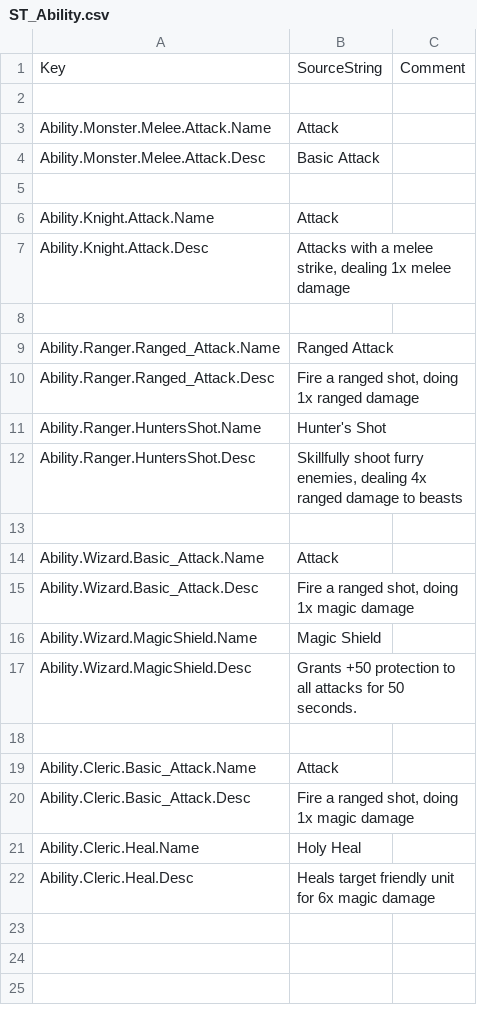
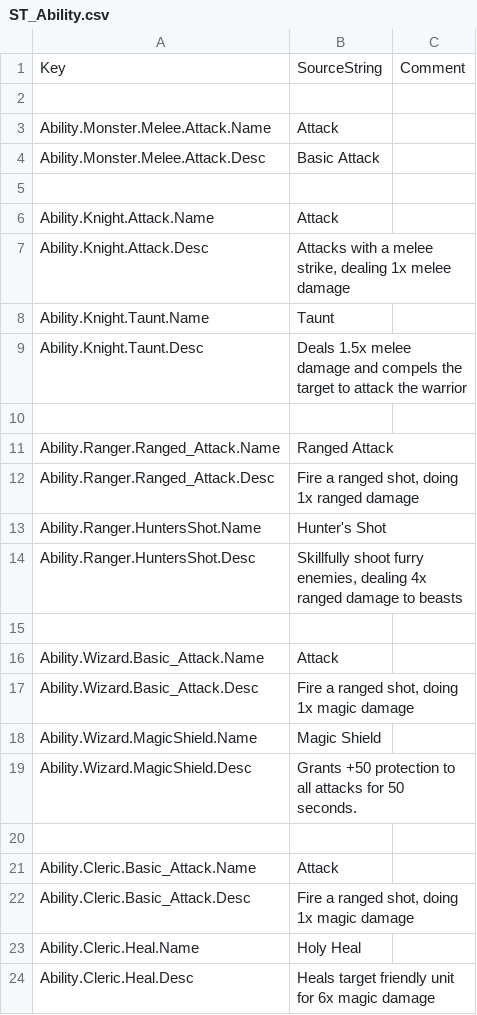
Before and after one commit to Dove-Bren/ProjectLord, a CSV file: Content/Localization/ST_Ability.csv, drawn as a sheet.

Commit message:
Add warrior taunt, and formalize what abilities can be used against buildings and which can't.

```diff
--- a/Content/Localization/ST_Ability.csv
+++ b/Content/Localization/ST_Ability.csv
@@ -7,2 +7,4 @@ Ability.Knight.Attack.Name,"Attack",
 Ability.Knight.Attack.Desc,"Attacks with a melee strike, dealing 1x melee damage",
+Ability.Knight.Taunt.Name,"Taunt",
+Ability.Knight.Taunt.Desc,"Deals 1.5x melee damage and compels the target to attack the warrior",
 
```
Also changed, not shown: 33 other files.
